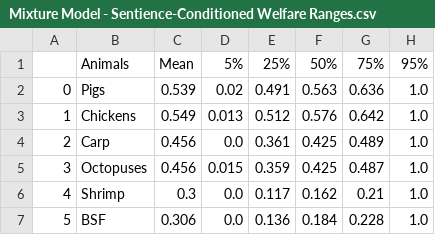
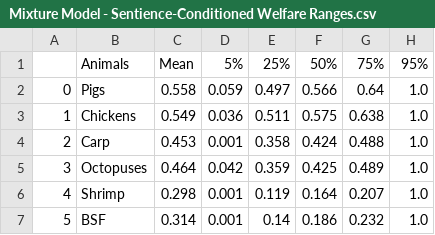
Before and after one commit to laurakduffy/updated_moral_weights, a CSV file: outputs/Mixture Model - Sentience-Conditioned Welfare Ranges.csv, drawn as a sheet.

Commit message:
results check out. new sample sizes. gets csv results for each model

```diff
--- a/outputs/Mixture Model - Sentience-Conditioned Welfare Ranges.csv
+++ b/outputs/Mixture Model - Sentience-Conditioned Welfare Ranges.csv
@@ -1,7 +1,7 @@
 ,Animals,Mean,5%,25%,50%,75%,95%
-0,Pigs,0.539,0.02,0.491,0.563,0.636,1.0
-1,Chickens,0.549,0.013,0.512,0.576,0.642,1.0
-2,Carp,0.456,0.0,0.361,0.425,0.489,1.0
-3,Octopuses,0.456,0.015,0.359,0.425,0.487,1.0
-4,Shrimp,0.3,0.0,0.117,0.162,0.21,1.0
-5,BSF,0.306,0.0,0.136,0.184,0.228,1.0
+0,Pigs,0.558,0.059,0.497,0.566,0.64,1.0
+1,Chickens,0.549,0.036,0.511,0.575,0.638,1.0
+2,Carp,0.453,0.001,0.358,0.424,0.488,1.0
+3,Octopuses,0.464,0.042,0.359,0.425,0.489,1.0
+4,Shrimp,0.298,0.001,0.119,0.164,0.207,1.0
+5,BSF,0.314,0.001,0.14,0.186,0.232,1.0
```
Also changed, not shown: inputs/Neuron Count Data.csv, outputs/Geometric Mean Model - Sentience-Conditioned Welfare Ranges.csv, 47 other files.
